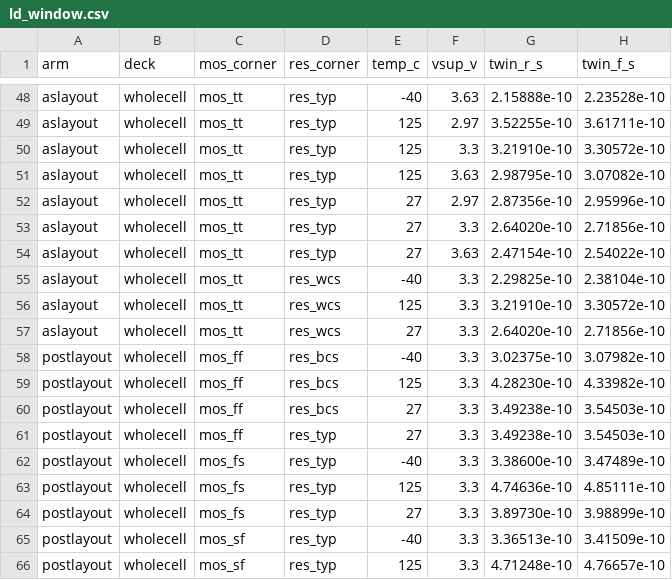
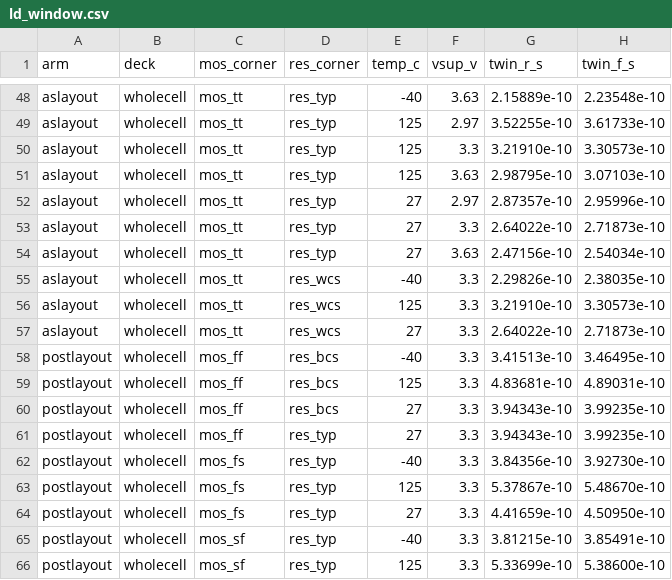
Before and after one commit to 2AMLogic/sg13g2-pll, a CSV file: sim/sg13cmos5l-postlayout-pex-pvt/corners/ld_window.csv, drawn as a sheet; only a part is shown, gaps mark what is left out; the diff covers the shown part only; the diff names each change by its address in the sheet, - before the commit and + after, or states it on an @@ line.

```diff
--- a/sim/sg13cmos5l-postlayout-pex-pvt/corners/ld_window.csv
+++ b/sim/sg13cmos5l-postlayout-pex-pvt/corners/ld_window.csv
-G48 (twin_r_s): 2.15888e-10
+G48 (twin_r_s): 2.15889e-10
-H48 (twin_f_s): 2.23528e-10
+H48 (twin_f_s): 2.23548e-10
-H49 (twin_f_s): 3.61711e-10
+H49 (twin_f_s): 3.61733e-10
-H50 (twin_f_s): 3.30572e-10
+H50 (twin_f_s): 3.30573e-10
-H51 (twin_f_s): 3.07082e-10
+H51 (twin_f_s): 3.07103e-10
-G52 (twin_r_s): 2.87356e-10
+G52 (twin_r_s): 2.87357e-10
-G53 (twin_r_s): 2.64020e-10
+G53 (twin_r_s): 2.64022e-10
-H53 (twin_f_s): 2.71856e-10
+H53 (twin_f_s): 2.71873e-10
-G54 (twin_r_s): 2.47154e-10
+G54 (twin_r_s): 2.47156e-10
-H54 (twin_f_s): 2.54022e-10
+H54 (twin_f_s): 2.54034e-10
-G55 (twin_r_s): 2.29825e-10
+G55 (twin_r_s): 2.29826e-10
-H55 (twin_f_s): 2.38104e-10
+H55 (twin_f_s): 2.38035e-10
-H56 (twin_f_s): 3.30572e-10
+H56 (twin_f_s): 3.30573e-10
-G57 (twin_r_s): 2.64020e-10
+G57 (twin_r_s): 2.64022e-10
-H57 (twin_f_s): 2.71856e-10
+H57 (twin_f_s): 2.71873e-10
-G58 (twin_r_s): 3.02375e-10
+G58 (twin_r_s): 3.41513e-10
-H58 (twin_f_s): 3.07982e-10
+H58 (twin_f_s): 3.46495e-10
-G59 (twin_r_s): 4.28230e-10
+G59 (twin_r_s): 4.83681e-10
-H59 (twin_f_s): 4.33982e-10
+H59 (twin_f_s): 4.89031e-10
-G60:G61 (twin_r_s): 3.49238e-10
+G60:G61 (twin_r_s): 3.94343e-10
-H60:H61 (twin_f_s): 3.54503e-10
+H60:H61 (twin_f_s): 3.99235e-10
-G62 (twin_r_s): 3.38600e-10
+G62 (twin_r_s): 3.84356e-10
-H62 (twin_f_s): 3.47489e-10
+H62 (twin_f_s): 3.92730e-10
-G63 (twin_r_s): 4.74636e-10
+G63 (twin_r_s): 5.37867e-10
-H63 (twin_f_s): 4.85111e-10
+H63 (twin_f_s): 5.48670e-10
-G64 (twin_r_s): 3.89730e-10
+G64 (twin_r_s): 4.41659e-10
-H64 (twin_f_s): 3.98899e-10
+H64 (twin_f_s): 4.50950e-10
-G65 (twin_r_s): 3.36513e-10
+G65 (twin_r_s): 3.81215e-10
-H65 (twin_f_s): 3.41509e-10
+H65 (twin_f_s): 3.85491e-10
-G66 (twin_r_s): 4.71248e-10
+G66 (twin_r_s): 5.33699e-10
-H66 (twin_f_s): 4.76657e-10
+H66 (twin_f_s): 5.38600e-10
```
Also changed, not shown: 73 edited cells elsewhere in this file, sim/sg13cmos5l-postlayout-pex-pvt/corners/ld_deviation.csv, sim/sg13cmos5l-postlayout-pex-pvt/corners/ld_ladder.csv, 6 other files.
